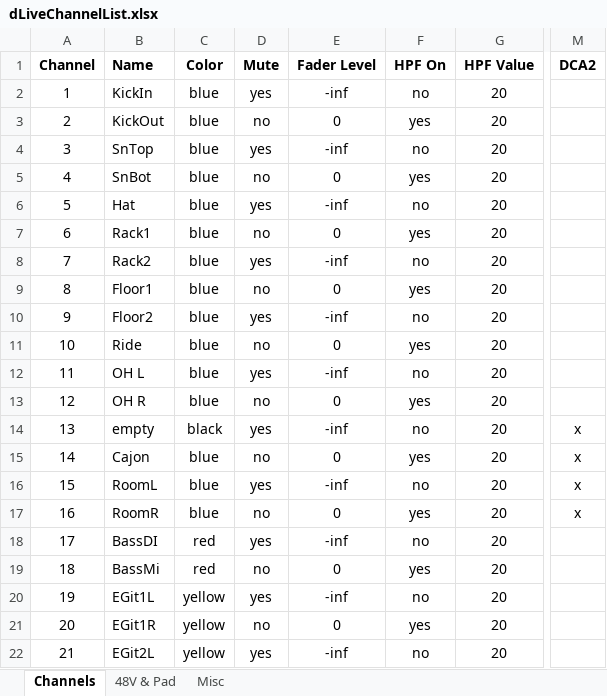
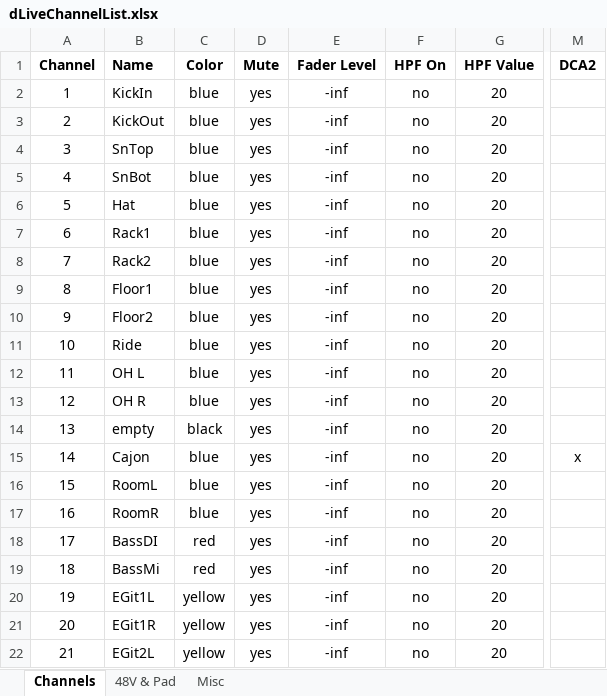
Before and after one commit to togrupe/dlive-midi-tools, an Excel workbook: dLiveChannelList.xlsx, sheet Channels, drawn as a sheet; only a part is shown, gaps mark what is left out; values as stored, in another font and other column widths than the file's, no borders; conditional formats not drawn; the diff covers the shown part only; the diff names each change by its address in the sheet, - before the commit and + after, or states it on an @@ line.

```diff
--- a/dLiveChannelList.xlsx (sheet Channels)
+++ b/dLiveChannelList.xlsx (sheet Channels)
-D3 (Mute): no
+D3 (Mute): yes
-E3 (Fader Level): 0
+E3 (Fader Level): -inf
-F3 (HPF On): yes
+F3 (HPF On): no
-D5 (Mute): no
+D5 (Mute): yes
-E5 (Fader Level): 0
+E5 (Fader Level): -inf
-F5 (HPF On): yes
+F5 (HPF On): no
-D7 (Mute): no
+D7 (Mute): yes
-E7 (Fader Level): 0
+E7 (Fader Level): -inf
-F7 (HPF On): yes
+F7 (HPF On): no
-D9 (Mute): no
+D9 (Mute): yes
-E9 (Fader Level): 0
+E9 (Fader Level): -inf
-F9 (HPF On): yes
+F9 (HPF On): no
-D11 (Mute): no
+D11 (Mute): yes
-E11 (Fader Level): 0
+E11 (Fader Level): -inf
-F11 (HPF On): yes
+F11 (HPF On): no
-D13 (Mute): no
+D13 (Mute): yes
-E13 (Fader Level): 0
+E13 (Fader Level): -inf
-F13 (HPF On): yes
+F13 (HPF On): no
-M14 (DCA2): x
+M14 (DCA2): (empty)
-D15 (Mute): no
+D15 (Mute): yes
-E15 (Fader Level): 0
+E15 (Fader Level): -inf
-F15 (HPF On): yes
+F15 (HPF On): no
-M16:M17 (DCA2): x
+M16:M17 (DCA2): (empty)
-D17 (Mute): no
+D17 (Mute): yes
-E17 (Fader Level): 0
+E17 (Fader Level): -inf
-F17 (HPF On): yes
+F17 (HPF On): no
-D19 (Mute): no
+D19 (Mute): yes
-E19 (Fader Level): 0
+E19 (Fader Level): -inf
-F19 (HPF On): yes
+F19 (HPF On): no
-D21 (Mute): no
+D21 (Mute): yes
-E21 (Fader Level): 0
+E21 (Fader Level): -inf
-F21 (HPF On): yes
+F21 (HPF On): no
```
Also changed, not shown: 162 edited cells elsewhere in this sheet, sheet 48V & Pad, 1 other file.
